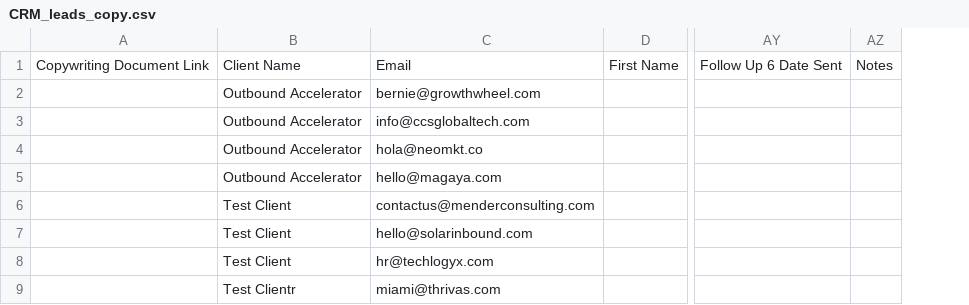
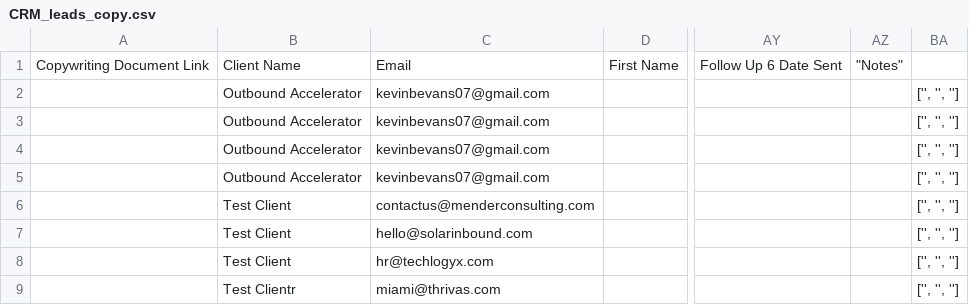
Before and after one commit to kevin-novanta/backend_for_ai_agency, a CSV file: data/leads/CRM_Leads/CRM_leads_copy.csv, drawn as a sheet; only a part is shown, gaps mark what is left out; removed rows and columns are numbered as before the commit, all else as after; the diff names each change by its address in the sheet, - before the commit and + after, or states it on an @@ line.

```diff
--- a/data/leads/CRM_Leads/CRM_leads_copy.csv
+++ b/data/leads/CRM_Leads/CRM_leads_copy.csv
-column AZ, row 1: Notes
+column AZ, row 1: "Notes"
+column BA, rows 2-9: all ['', '', '']
-C2: bernie@growthwheel.com
+C2: kevinbevans07@gmail.com
-C3: info@ccsglobaltech.com
+C3: kevinbevans07@gmail.com
-C4: hola@neomkt.co
+C4: kevinbevans07@gmail.com
-C5: hello@magaya.com
+C5: kevinbevans07@gmail.com
```
Also changed, not shown: 14 other files.
